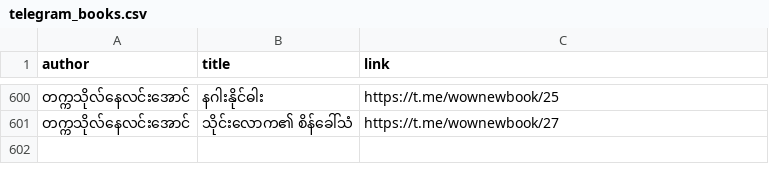
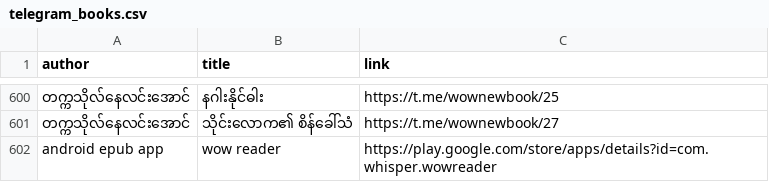
Before and after one commit to aungsoemoethailand-arch/gemini-telegram-bot, a CSV file: data/telegram_books.csv, drawn as a sheet; only a part is shown, gaps mark what is left out; the diff names each change by its address in the sheet, - before the commit and + after, or states it on an @@ line.

Commit message:
Sync 1 Telegram book metadata record(s) [skip ci]

```diff
--- a/data/telegram_books.csv
+++ b/data/telegram_books.csv
+row 602: android epub app | wow reader | https://play.google.com/store/apps/details?id=com.whisper.wowreader
```
